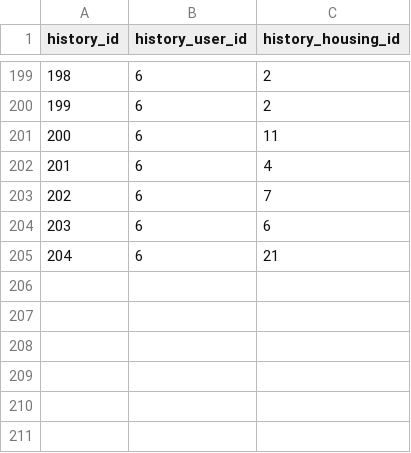
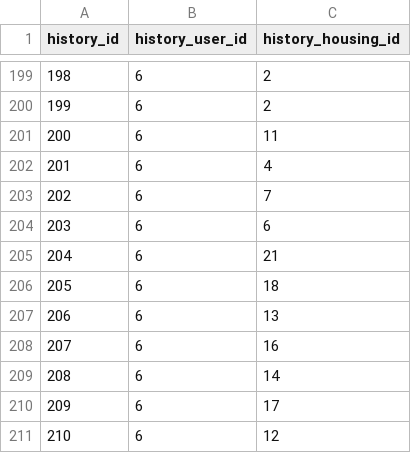
Before and after one commit to DDjackson272/CS-411-proj, a CSV file: data/FromDB/History.csv, drawn as a sheet; only a part is shown, gaps mark what is left out; the diff names each change by its address in the sheet, - before the commit and + after, or states it on an @@ line.

```diff
--- a/data/FromDB/History.csv
+++ b/data/FromDB/History.csv
+row 206: 205 | 6 | 18
+row 207: 206 | 6 | 13
+row 208: 207 | 6 | 16
+row 209: 208 | 6 | 14
+row 210: 209 | 6 | 17
+row 211: 210 | 6 | 12
```
Also changed, not shown: data/FromDB/TrainingTable.csv, data/initial/recommend.csv, 4 other files.
